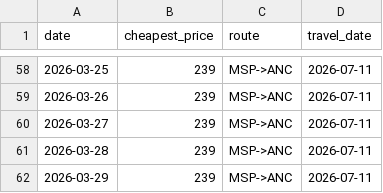
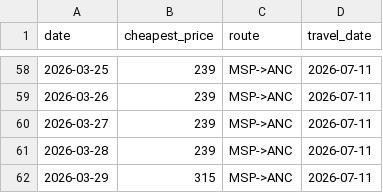
Before and after one commit to hartlcp32/MSPANC, a CSV file: docs/data/google_history_outbound.csv, drawn as a sheet; only a part is shown, gaps mark what is left out.

```diff
--- a/docs/data/google_history_outbound.csv
+++ b/docs/data/google_history_outbound.csv
@@ -61,2 +61,2 @@ date,cheapest_price,route,travel_date
 2026-03-28,239,MSP->ANC,2026-07-11
-2026-03-29,239,MSP->ANC,2026-07-11
+2026-03-29,315,MSP->ANC,2026-07-11
```
Also changed, not shown: docs/data/google_history_return.csv, docs/data/price_history.csv.
